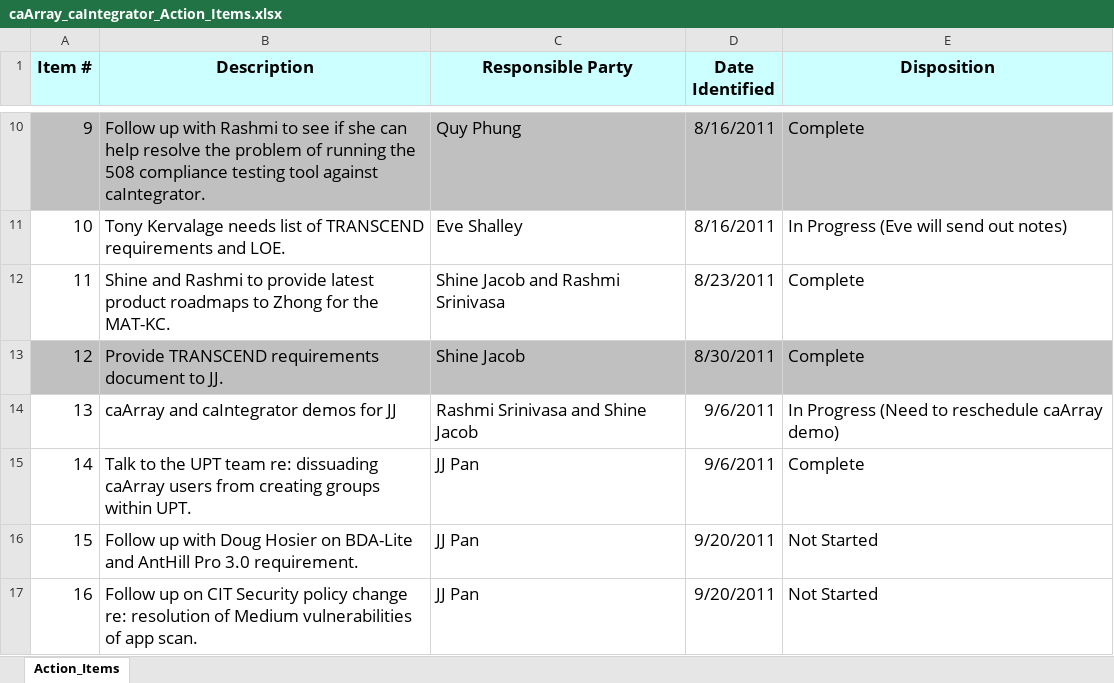
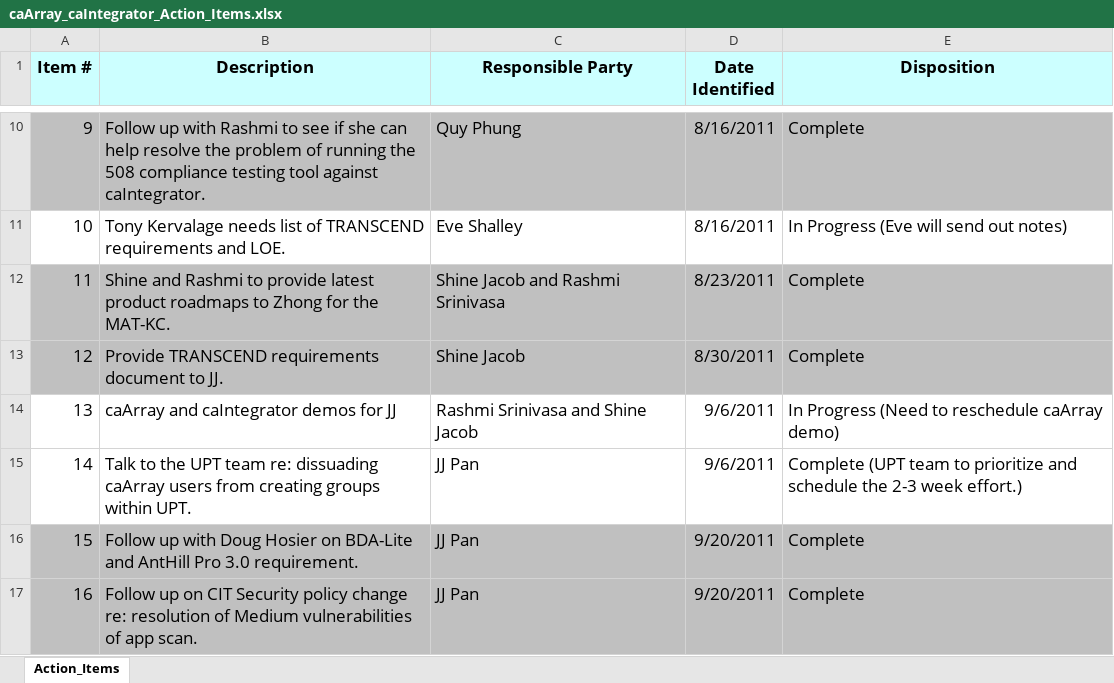
Before and after one commit to NCIP/caarray-docs, an Excel workbook: project_management/caArray_caIntegrator_Action_Items.xlsx, sheet Action_Items, drawn as a sheet; only a part is shown, gaps mark what is left out; values as stored, in another font and other column widths than the file's, no borders; the diff names each change by its address in the sheet, - before the commit and + after, or states it on an @@ line.

Commit message:
Latest status of action items.

```diff
--- a/project_management/caArray_caIntegrator_Action_Items.xlsx (sheet Action_Items)
+++ b/project_management/caArray_caIntegrator_Action_Items.xlsx (sheet Action_Items)
-A12:E12 fill: none
+A12:E12 fill: #C0C0C0
-E15 (Disposition): Complete
+E15 (Disposition): Complete (UPT team to prioritize and schedule the 2-3 week effort.)
-A16:E17 fill: none
+A16:E17 fill: #C0C0C0
-E16:E17 (Disposition): Not Started
+E16:E17 (Disposition): Complete
```
